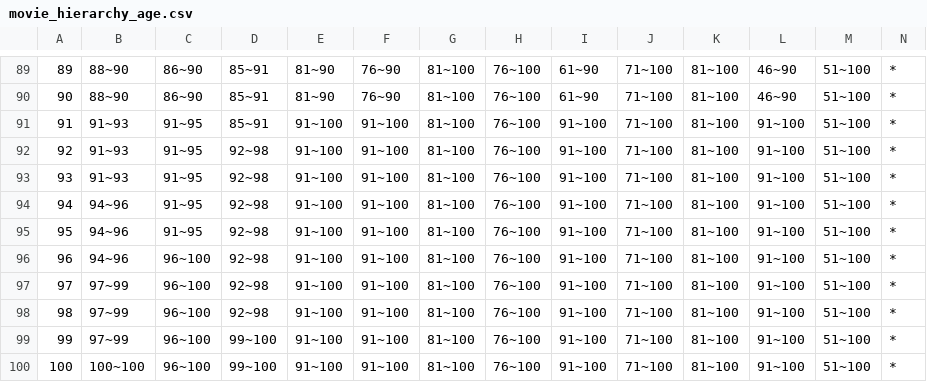
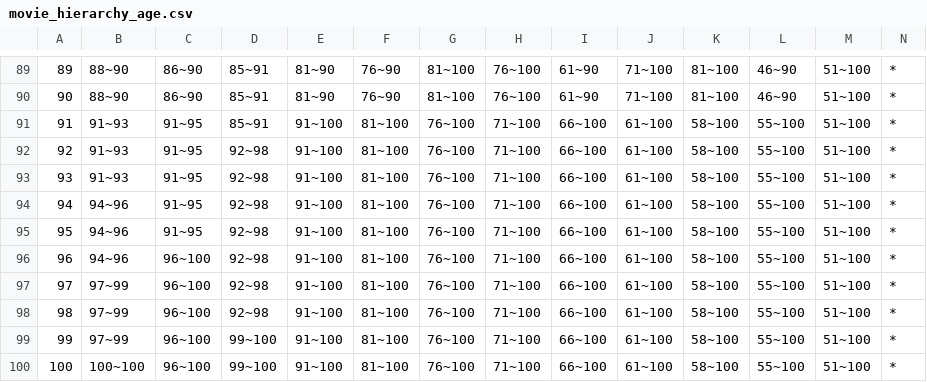
Before and after one commit to lsnpl10/Algos_K_Ano, a CSV file: k-anonymity-main/data/movie/hierarchies/movie_hierarchy_age.csv, drawn as a sheet; only a part is shown, gaps mark what is left out.

```diff
--- a/k-anonymity-main/data/movie/hierarchies/movie_hierarchy_age.csv
+++ b/k-anonymity-main/data/movie/hierarchies/movie_hierarchy_age.csv
@@ -90,11 +90,11 @@
 90;88~90;86~90;85~91;81~90;76~90;81~100;76~100;61~90;71~100;81~100;46~90;51~100;*
-91;91~93;91~95;85~91;91~100;91~100;81~100;76~100;91~100;71~100;81~100;91~100;51~100;*
-92;91~93;91~95;92~98;91~100;91~100;81~100;76~100;91~100;71~100;81~100;91~100;51~100;*
-93;91~93;91~95;92~98;91~100;91~100;81~100;76~100;91~100;71~100;81~100;91~100;51~100;*
-94;94~96;91~95;92~98;91~100;91~100;81~100;76~100;91~100;71~100;81~100;91~100;51~100;*
-95;94~96;91~95;92~98;91~100;91~100;81~100;76~100;91~100;71~100;81~100;91~100;51~100;*
-96;94~96;96~100;92~98;91~100;91~100;81~100;76~100;91~100;71~100;81~100;91~100;51~100;*
-97;97~99;96~100;92~98;91~100;91~100;81~100;76~100;91~100;71~100;81~100;91~100;51~100;*
-98;97~99;96~100;92~98;91~100;91~100;81~100;76~100;91~100;71~100;81~100;91~100;51~100;*
-99;97~99;96~100;99~100;91~100;91~100;81~100;76~100;91~100;71~100;81~100;91~100;51~100;*
-100;100~100;96~100;99~100;91~100;91~100;81~100;76~100;91~100;71~100;81~100;91~100;51~100;*
+91;91~93;91~95;85~91;91~100;81~100;76~100;71~100;66~100;61~100;58~100;55~100;51~100;*
+92;91~93;91~95;92~98;91~100;81~100;76~100;71~100;66~100;61~100;58~100;55~100;51~100;*
+93;91~93;91~95;92~98;91~100;81~100;76~100;71~100;66~100;61~100;58~100;55~100;51~100;*
+94;94~96;91~95;92~98;91~100;81~100;76~100;71~100;66~100;61~100;58~100;55~100;51~100;*
+95;94~96;91~95;92~98;91~100;81~100;76~100;71~100;66~100;61~100;58~100;55~100;51~100;*
+96;94~96;96~100;92~98;91~100;81~100;76~100;71~100;66~100;61~100;58~100;55~100;51~100;*
+97;97~99;96~100;92~98;91~100;81~100;76~100;71~100;66~100;61~100;58~100;55~100;51~100;*
+98;97~99;96~100;92~98;91~100;81~100;76~100;71~100;66~100;61~100;58~100;55~100;51~100;*
+99;97~99;96~100;99~100;91~100;81~100;76~100;71~100;66~100;61~100;58~100;55~100;51~100;*
+100;100~100;96~100;99~100;91~100;81~100;76~100;71~100;66~100;61~100;58~100;55~100;51~100;*
```
Also changed, not shown: k-anonymity-main/data/analysis/analysis.csv, k-anonymity-main/data/analysis/hierarchies/analysis_hierarchy_Year_Birth.csv, 50 other files.
